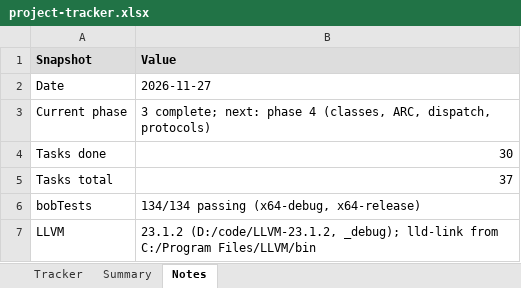
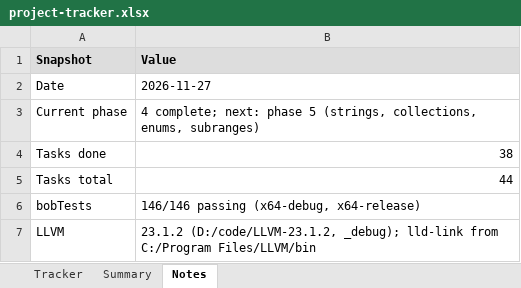
Before and after one commit to jimcrafton/bob, an Excel workbook: docs/project-tracker.xlsx, sheet Notes, drawn as a sheet; values as stored, in another font and other column widths than the file's, no borders; the diff names each change by its address in the sheet, - before the commit and + after, or states it on an @@ line.

Commit message:
bob phase 4

```diff
--- a/docs/project-tracker.xlsx (sheet Notes)
+++ b/docs/project-tracker.xlsx (sheet Notes)
-B3 (Value): 3 complete; next: phase 4 (classes, ARC, dispatch, protocols)
+B3 (Value): 4 complete; next: phase 5 (strings, collections, enums, subranges)
-B4 (Value): 30
+B4 (Value): 38
-B5 (Value): 37
+B5 (Value): 44
-B6 (Value): 134/134 passing (x64-debug, x64-release)
+B6 (Value): 146/146 passing (x64-debug, x64-release)
```
Also changed, not shown: sheet Tracker, 21 other files.
